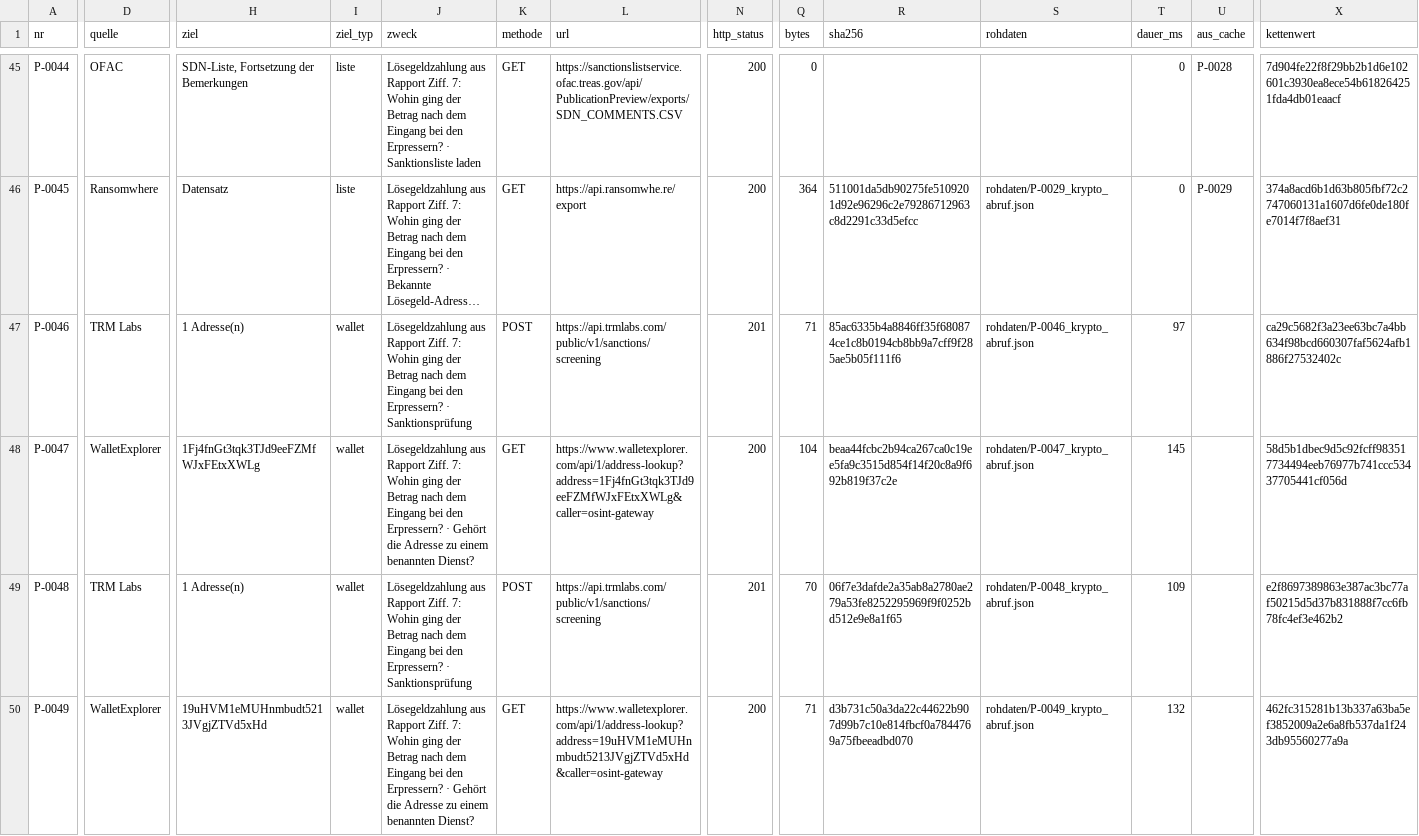
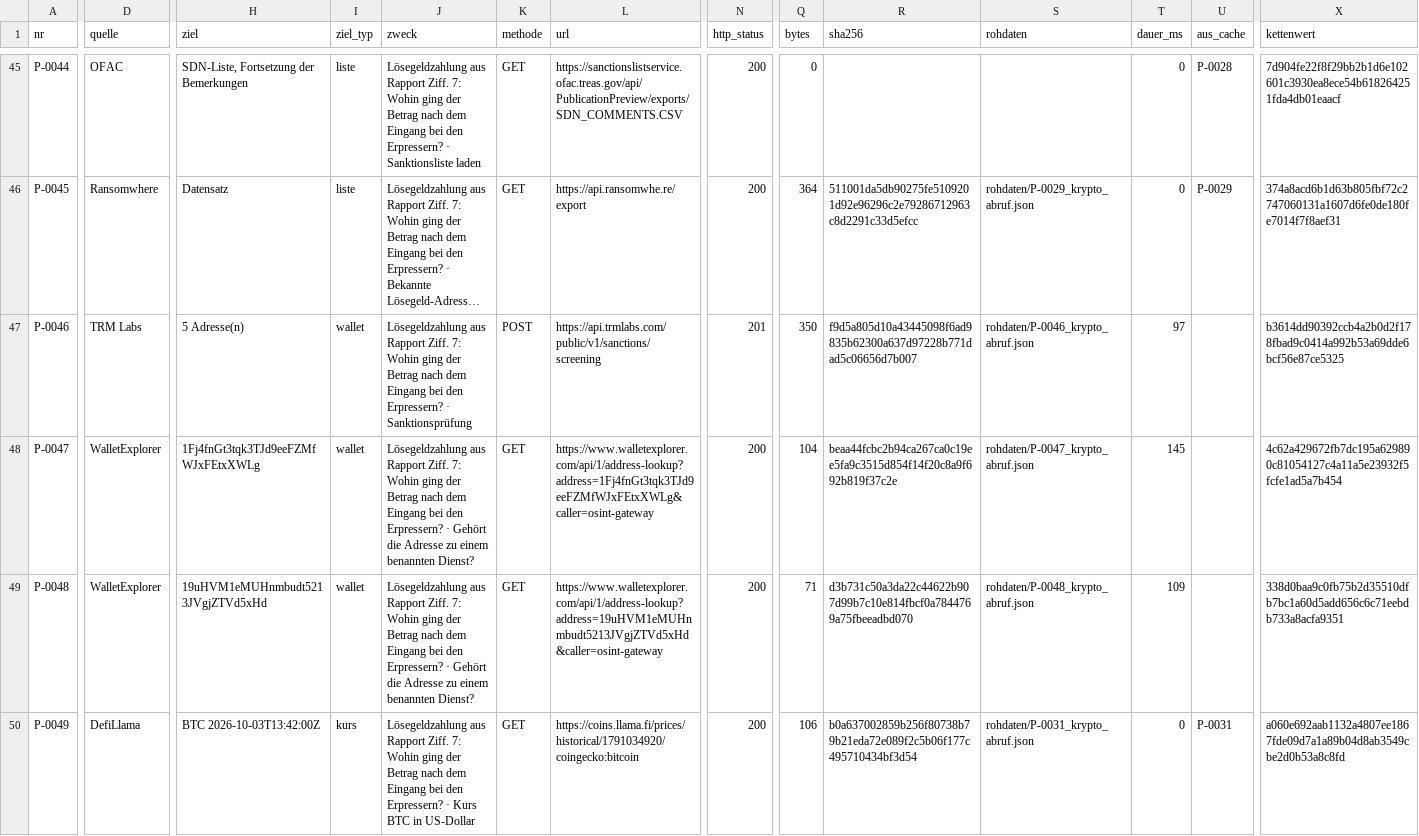
Before and after one commit to valITino/gogoinvestigation, a CSV file: faelle/MUSTER-2026-001/rapport/Ermittlungsprotokoll.csv, drawn as a sheet; only a part is shown, gaps mark what is left out; long unchanged cells end in …; the diff covers the shown part only; the diff names each change by its address in the sheet, - before the commit and + after, or states it on an @@ line.

```diff
--- a/faelle/MUSTER-2026-001/rapport/Ermittlungsprotokoll.csv
+++ b/faelle/MUSTER-2026-001/rapport/Ermittlungsprotokoll.csv
-H47 (ziel): 1 Adresse(n)
+H47 (ziel): 5 Adresse(n)
-Q47 (bytes): 71
+Q47 (bytes): 350
-R47 (sha256): 85ac6335b4a8846ff35f680874ce1c8b0194cb8bb9a7cff9f285ae5b05f111f6
+R47 (sha256): f9d5a805d10a43445098f6ad9835b62300a637d97228b771dad5c06656d7b007
-X47 (kettenwert): ca29c5682f3a23ee63bc7a4bb634f98bcd660307faf5624afb1886f27532402c
+X47 (kettenwert): b3614dd90392ccb4a2b0d2f178fbad9c0414a992b53a69dde6bcf56e87ce5325
-X48 (kettenwert): 58d5b1dbec9d5c92fcff983517734494eeb76977b741ccc53437705441cf056d
+X48 (kettenwert): 4c62a429672fb7dc195a629890c81054127c4a11a5e23932f5fcfe1ad5a7b454
-D49 (quelle): TRM Labs
+D49 (quelle): WalletExplorer
-H49 (ziel): 1 Adresse(n)
+H49 (ziel): 19uHVM1eMUHnmbudt5213JVgjZTVd5xHd
-J49 (zweck): …Erpressern? · Sanktionsprüfung
+J49 (zweck): …Erpressern? · Gehört die Adresse zu einem benannten Dienst?
-K49 (methode): POST
+K49 (methode): GET
-L49 (url): https://api.trmlabs.com/public/v1/sanctions/screening
+L49 (url): https://www.walletexplorer.com/api/1/address-lookup?address=19uHVM1eMUHnmbudt5213JVgjZTVd5xHd&caller=osint-gateway
-N49 (http_status): 201
+N49 (http_status): 200
-Q49 (bytes): 70
+Q49 (bytes): 71
-R49 (sha256): 06f7e3dafde2a35ab8a2780ae279a53fe8252295969f9f0252bd512e9e8a1f65
+R49 (sha256): d3b731c50a3da22c44622b907d99b7c10e814fbcf0a7844769a75fbeeadbd070
-X49 (kettenwert): e2f8697389863e387ac3bc77af50215d5d37b831888f7cc6fb78fc4ef3e462b2
+X49 (kettenwert): 338d0baa9c0fb75b2d35510dfb7bc1a60d5add656c6c71eebdb733a8acfa9351
-D50 (quelle): WalletExplorer
+D50 (quelle): DefiLlama
-H50 (ziel): 19uHVM1eMUHnmbudt5213JVgjZTVd5xHd
+H50 (ziel): BTC 2026-10-03T13:42:00Z
-I50 (ziel_typ): wallet
+I50 (ziel_typ): kurs
-J50 (zweck): …Erpressern? · Gehört die Adresse zu einem benannten Dienst?
+J50 (zweck): …Erpressern? · Kurs BTC in US-Dollar
-L50 (url): https://www.walletexplorer.com/api/1/address-lookup?address=19uHVM1eMUHnmbudt5213JVgjZTVd5xHd&caller=osint-gateway
+L50 (url): https://coins.llama.fi/prices/historical/1791034920/coingecko:bitcoin
-Q50 (bytes): 71
+Q50 (bytes): 106
-R50 (sha256): d3b731c50a3da22c44622b907d99b7c10e814fbcf0a7844769a75fbeeadbd070
+R50 (sha256): b0a637002859b256f80738b79b21eda72e089f2c5b06f177c495710434bf3d54
-S50 (rohdaten): rohdaten/P-0049_krypto_abruf.json
+S50 (rohdaten): rohdaten/P-0031_krypto_abruf.json
-T50 (dauer_ms): 132
+T50 (dauer_ms): 0
-U50 (aus_cache): (empty)
+U50 (aus_cache): P-0031
-X50 (kettenwert): 462fc315281b13b337a63ba5ef3852009a2e6a8fb537da1f243db95560277a9a
+X50 (kettenwert): a060e692aab1132a4807ee1867fde09d7a1a89b04d8ab3549cbe2d0b53a8c8fd
```
Also changed, not shown: 2 removed rows and 128 edited cells elsewhere in this file, faelle/MUSTER-2026-001/rapport/indikatoren.csv, 17 other files.
